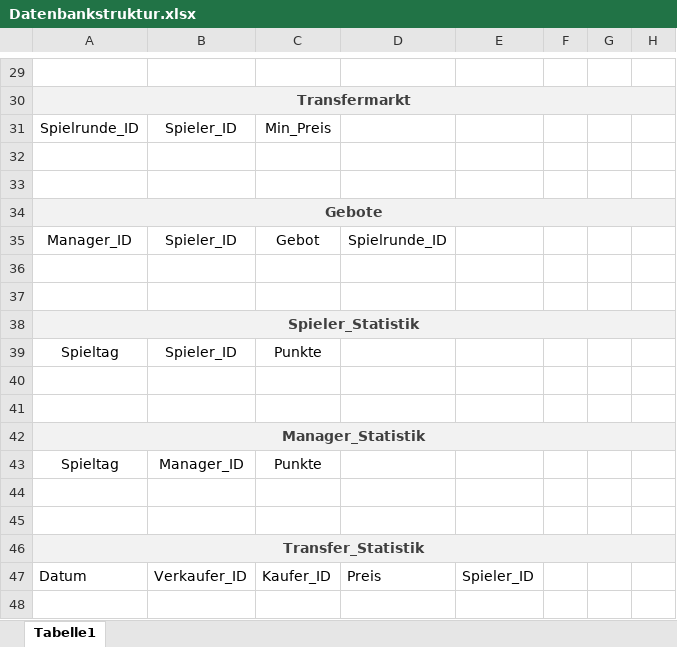
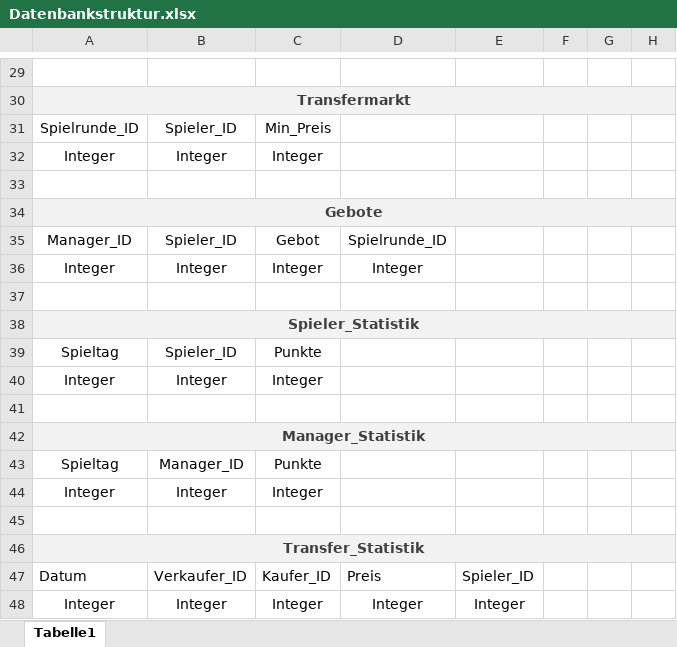
Before and after one commit to GAlexMES/CheftrainerFootballManager, an Excel workbook: Documentation/Planung/Datenbankstruktur.xlsx, sheet Tabelle1, drawn as a sheet; only a part is shown, gaps mark what is left out; values as stored, in another font and other column widths than the file's, no borders; the diff covers the shown part only; the diff names each change by its address in the sheet, - before the commit and + after, or states it on an @@ line.

```diff
--- a/Documentation/Planung/Datenbankstruktur.xlsx (sheet Tabelle1)
+++ b/Documentation/Planung/Datenbankstruktur.xlsx (sheet Tabelle1)
-row 32: (empty)
+row 32: Integer | Integer | Integer
-row 36: (empty)
+row 36: Integer | Integer | Integer | Integer
-row 40: (empty)
+row 40: Integer | Integer | Integer
-row 44: (empty)
+row 44: Integer | Integer | Integer
+row 48: Integer | Integer | Integer | Integer | Integer
```
Also changed, not shown: 40 edited cells elsewhere in this sheet, 1 other file.
